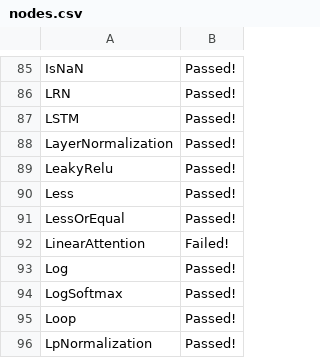
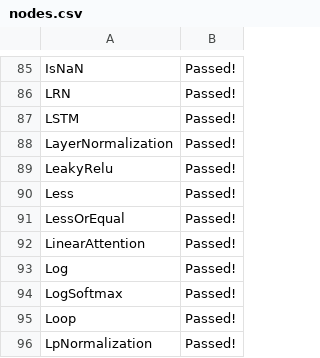
Before and after one commit to andife/backend-scoreboard, a CSV file: results/opencv/stable/nodes.csv, drawn as a sheet; only a part is shown, gaps mark what is left out; the diff covers the shown part only.

```diff
--- a/results/opencv/stable/nodes.csv
+++ b/results/opencv/stable/nodes.csv
@@ -91,3 +91,3 @@ Less,Passed!
 LessOrEqual,Passed!
-LinearAttention,Failed!
+LinearAttention,Passed!
 Log,Passed!
```
Also changed, not shown: 12 edited cells elsewhere in this file, 29 other files.
